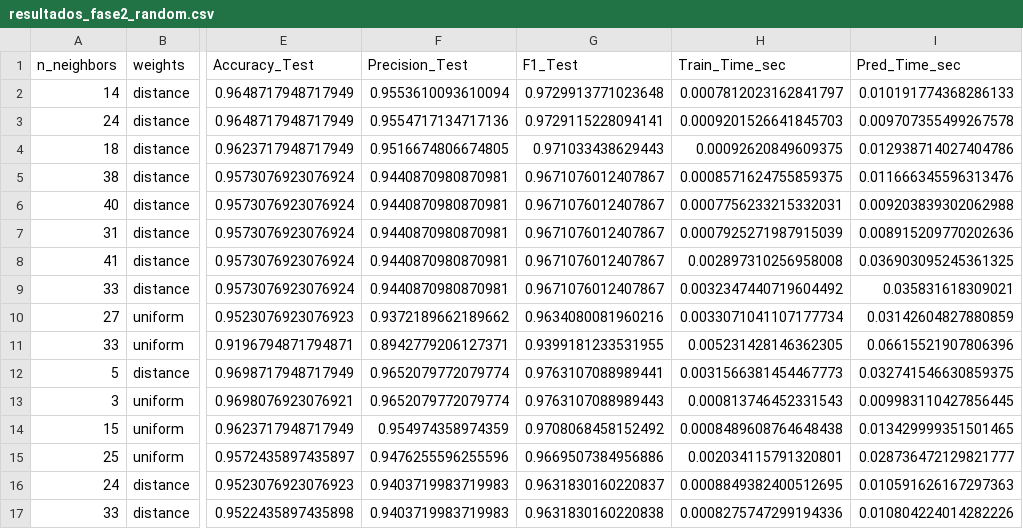
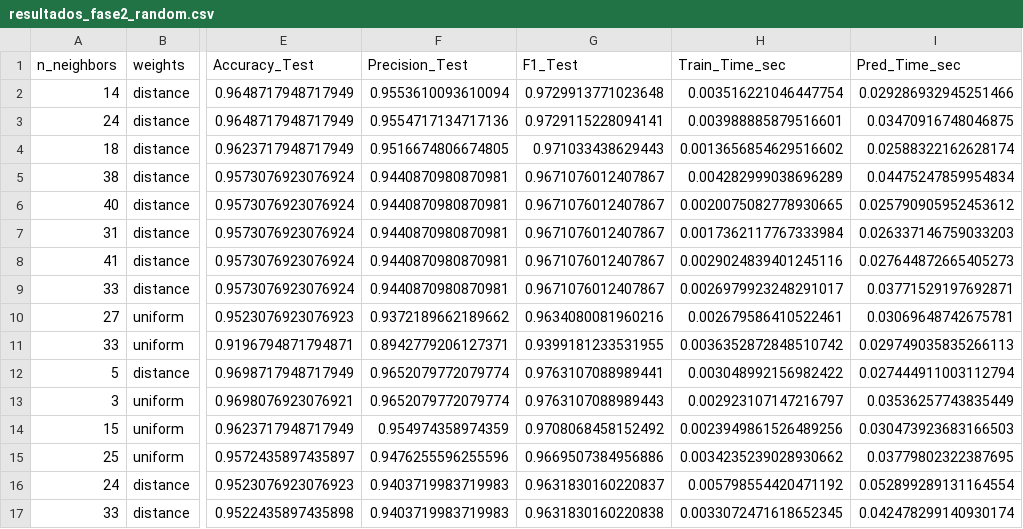
Before and after one commit to AADavilaGonzalez/KNN-Optimization, a CSV file: resultados_fase2_random.csv, drawn as a sheet; only a part is shown, gaps mark what is left out; the diff covers the shown part only; the diff names each change by its address in the sheet, - before the commit and + after, or states it on an @@ line.

```diff
--- a/resultados_fase2_random.csv
+++ b/resultados_fase2_random.csv
-H2 (Train_Time_sec): 0.0007812023162841797
+H2 (Train_Time_sec): 0.003516221046447754
-I2 (Pred_Time_sec): 0.010191774368286133
+I2 (Pred_Time_sec): 0.029286932945251466
-H3 (Train_Time_sec): 0.0009201526641845703
+H3 (Train_Time_sec): 0.003988885879516601
-I3 (Pred_Time_sec): 0.009707355499267578
+I3 (Pred_Time_sec): 0.03470916748046875
-H4 (Train_Time_sec): 0.00092620849609375
+H4 (Train_Time_sec): 0.0013656854629516602
-I4 (Pred_Time_sec): 0.012938714027404786
+I4 (Pred_Time_sec): 0.02588322162628174
-H5 (Train_Time_sec): 0.0008571624755859375
+H5 (Train_Time_sec): 0.004282999038696289
-I5 (Pred_Time_sec): 0.011666345596313476
+I5 (Pred_Time_sec): 0.04475247859954834
-H6 (Train_Time_sec): 0.0007756233215332031
+H6 (Train_Time_sec): 0.0020075082778930665
-I6 (Pred_Time_sec): 0.009203839302062988
+I6 (Pred_Time_sec): 0.025790905952453612
-H7 (Train_Time_sec): 0.0007925271987915039
+H7 (Train_Time_sec): 0.0017362117767333984
-I7 (Pred_Time_sec): 0.008915209770202636
+I7 (Pred_Time_sec): 0.026337146759033203
-H8 (Train_Time_sec): 0.002897310256958008
+H8 (Train_Time_sec): 0.0029024839401245116
-I8 (Pred_Time_sec): 0.036903095245361325
+I8 (Pred_Time_sec): 0.027644872665405273
-H9 (Train_Time_sec): 0.0032347440719604492
+H9 (Train_Time_sec): 0.0026979923248291017
-I9 (Pred_Time_sec): 0.035831618309021
+I9 (Pred_Time_sec): 0.03771529197692871
-H10 (Train_Time_sec): 0.0033071041107177734
+H10 (Train_Time_sec): 0.002679586410522461
-I10 (Pred_Time_sec): 0.03142604827880859
+I10 (Pred_Time_sec): 0.03069648742675781
-H11 (Train_Time_sec): 0.005231428146362305
+H11 (Train_Time_sec): 0.0036352872848510742
-I11 (Pred_Time_sec): 0.06615521907806396
+I11 (Pred_Time_sec): 0.029749035835266113
-H12 (Train_Time_sec): 0.0031566381454467773
+H12 (Train_Time_sec): 0.003048992156982422
-I12 (Pred_Time_sec): 0.032741546630859375
+I12 (Pred_Time_sec): 0.027444911003112794
-H13 (Train_Time_sec): 0.000813746452331543
+H13 (Train_Time_sec): 0.002923107147216797
-I13 (Pred_Time_sec): 0.009983110427856445
+I13 (Pred_Time_sec): 0.03536257743835449
-H14 (Train_Time_sec): 0.0008489608764648438
+H14 (Train_Time_sec): 0.0023949861526489256
-I14 (Pred_Time_sec): 0.013429999351501465
+I14 (Pred_Time_sec): 0.030473923683166503
-H15 (Train_Time_sec): 0.002034115791320801
+H15 (Train_Time_sec): 0.0034235239028930662
-I15 (Pred_Time_sec): 0.028736472129821777
+I15 (Pred_Time_sec): 0.03779802322387695
-H16 (Train_Time_sec): 0.0008849382400512695
+H16 (Train_Time_sec): 0.005798554420471192
-I16 (Pred_Time_sec): 0.010591626167297363
+I16 (Pred_Time_sec): 0.052899289131164554
-H17 (Train_Time_sec): 0.0008275747299194336
+H17 (Train_Time_sec): 0.0033072471618652345
-I17 (Pred_Time_sec): 0.010804224014282226
+I17 (Pred_Time_sec): 0.042478299140930174
```
Also changed, not shown: 68 edited cells elsewhere in this file, resultados_fase1_completa.csv, 1 other file.
